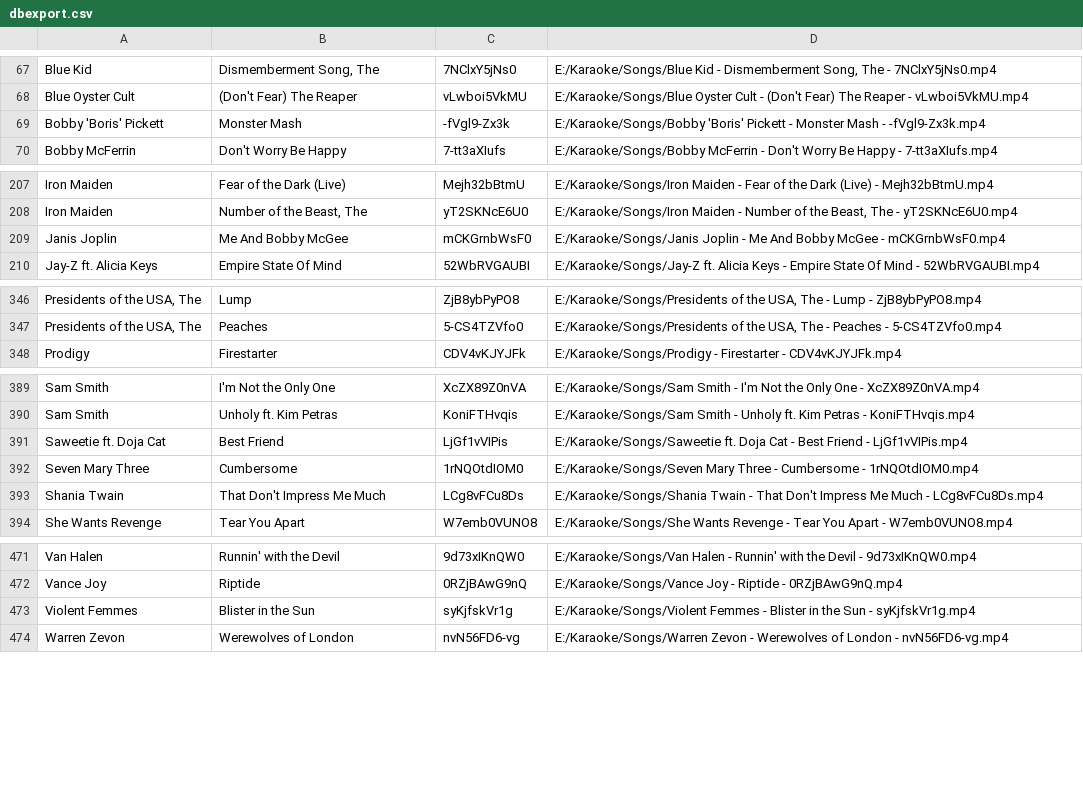
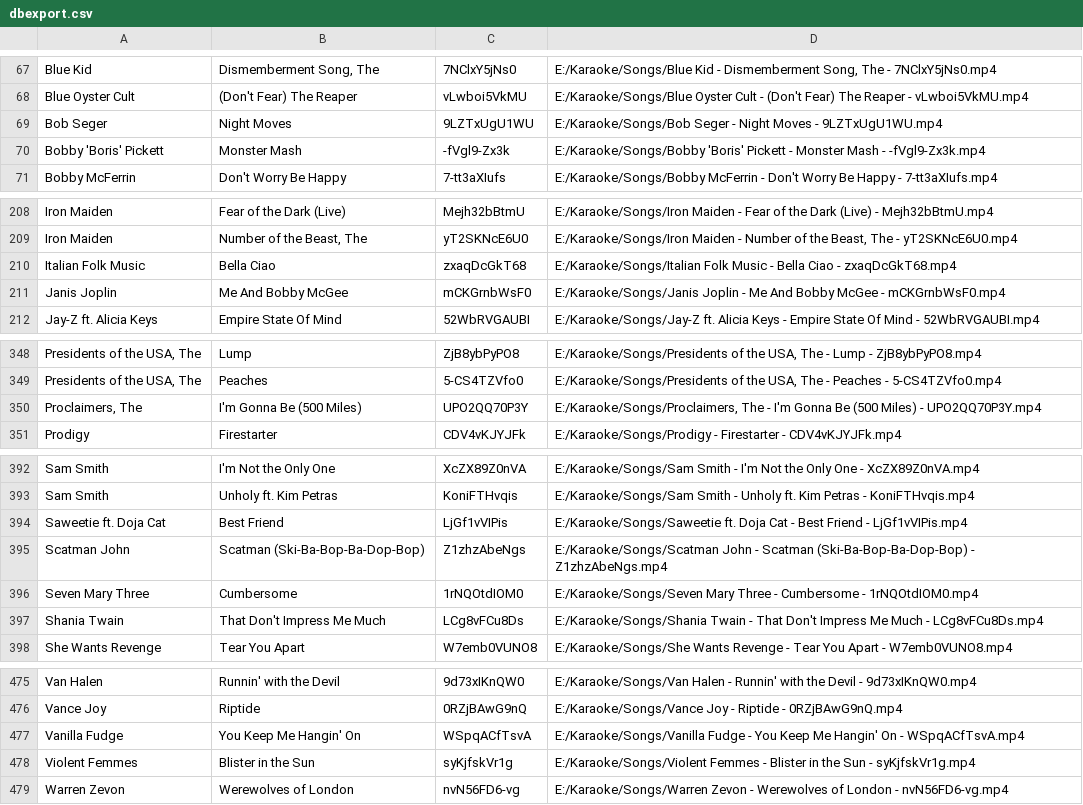
Before and after one commit to not-ugk/ugk-website, a CSV file: dbexport.csv, drawn as a sheet; only a part is shown, gaps mark what is left out; the diff covers the shown part only.

Commit message:
update dbexport.csv

```diff
--- a/dbexport.csv
+++ b/dbexport.csv
@@ -68,2 +68,3 @@
 "Blue Oyster Cult","(Don't Fear) The Reaper","vLwboi5VkMU","E:/Karaoke/Songs/Blue Oyster Cult - (Don't Fear) The Reaper - vLwboi5VkMU.mp4"
+"Bob Seger","Night Moves","9LZTxUgU1WU","E:/Karaoke/Songs/Bob Seger - Night Moves - 9LZTxUgU1WU.mp4"
 "Bobby 'Boris' Pickett","Monster Mash","-fVgl9-Zx3k","E:/Karaoke/Songs/Bobby 'Boris' Pickett - Monster Mash - -fVgl9-Zx3k.mp4"
@@ -208,2 +209,3 @@
 "Iron Maiden","Number of the Beast, The","yT2SKNcE6U0","E:/Karaoke/Songs/Iron Maiden - Number of the Beast, The - yT2SKNcE6U0.mp4"
+"Italian Folk Music","Bella Ciao","zxaqDcGkT68","E:/Karaoke/Songs/Italian Folk Music - Bella Ciao - zxaqDcGkT68.mp4"
 "Janis Joplin","Me And Bobby McGee","mCKGrnbWsF0","E:/Karaoke/Songs/Janis Joplin - Me And Bobby McGee - mCKGrnbWsF0.mp4"
@@ -347,2 +349,3 @@
 "Presidents of the USA, The","Peaches","5-CS4TZVfo0","E:/Karaoke/Songs/Presidents of the USA, The - Peaches - 5-CS4TZVfo0.mp4"
+"Proclaimers, The","I'm Gonna Be (500 Miles)","UPO2QQ70P3Y","E:/Karaoke/Songs/Proclaimers, The - I'm Gonna Be (500 Miles) - UPO2QQ70P3Y.mp4"
 "Prodigy","Firestarter","CDV4vKJYJFk","E:/Karaoke/Songs/Prodigy - Firestarter - CDV4vKJYJFk.mp4"
@@ -391,2 +394,3 @@
 "Saweetie ft. Doja Cat","Best Friend","LjGf1vVIPis","E:/Karaoke/Songs/Saweetie ft. Doja Cat - Best Friend - LjGf1vVIPis.mp4"
+"Scatman John","Scatman (Ski-Ba-Bop-Ba-Dop-Bop)","Z1zhzAbeNgs","E:/Karaoke/Songs/Scatman John - Scatman (Ski-Ba-Bop-Ba-Dop-Bop) - Z1zhzAbeNgs.mp4"
 "Seven Mary Three","Cumbersome","1rNQOtdIOM0","E:/Karaoke/Songs/Seven Mary Three - Cumbersome - 1rNQOtdIOM0.mp4"
@@ -472,2 +476,3 @@
 "Vance Joy","Riptide","0RZjBAwG9nQ","E:/Karaoke/Songs/Vance Joy - Riptide - 0RZjBAwG9nQ.mp4"
+"Vanilla Fudge","You Keep Me Hangin' On","WSpqACfTsvA","E:/Karaoke/Songs/Vanilla Fudge - You Keep Me Hangin' On - WSpqACfTsvA.mp4"
 "Violent Femmes","Blister in the Sun","syKjfskVr1g","E:/Karaoke/Songs/Violent Femmes - Blister in the Sun - syKjfskVr1g.mp4"
```
Also changed, not shown: 5 edited cells elsewhere in this file.
